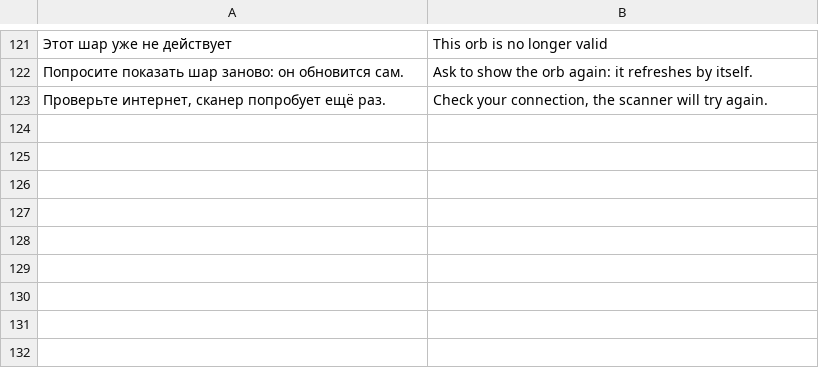
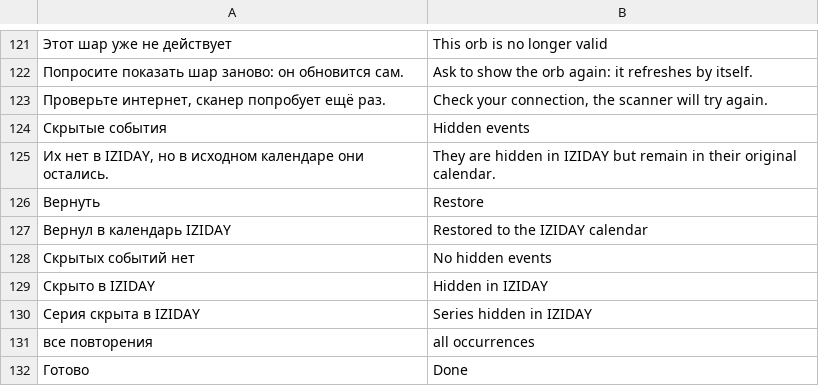
Before and after one commit to Tashtimirov/IZIDAY, a TSV file: i18n/tr/extra.tsv, drawn as a sheet; only a part is shown, gaps mark what is left out; the diff names each change by its address in the sheet, - before the commit and + after, or states it on an @@ line.

```diff
--- a/i18n/tr/extra.tsv
+++ b/i18n/tr/extra.tsv
+row 124: Скрытые события | Hidden events
+row 125: Их нет в IZIDAY, но в исходном календаре они остались. | They are hidden in IZIDAY but remain in their original calendar.
+row 126: Вернуть | Restore
+row 127: Вернул в календарь IZIDAY | Restored to the IZIDAY calendar
+row 128: Скрытых событий нет | No hidden events
+row 129: Скрыто в IZIDAY | Hidden in IZIDAY
+row 130: Серия скрыта в IZIDAY | Series hidden in IZIDAY
+row 131: все повторения | all occurrences
+row 132: Готово | Done
```
Also changed, not shown: 6 other files.
